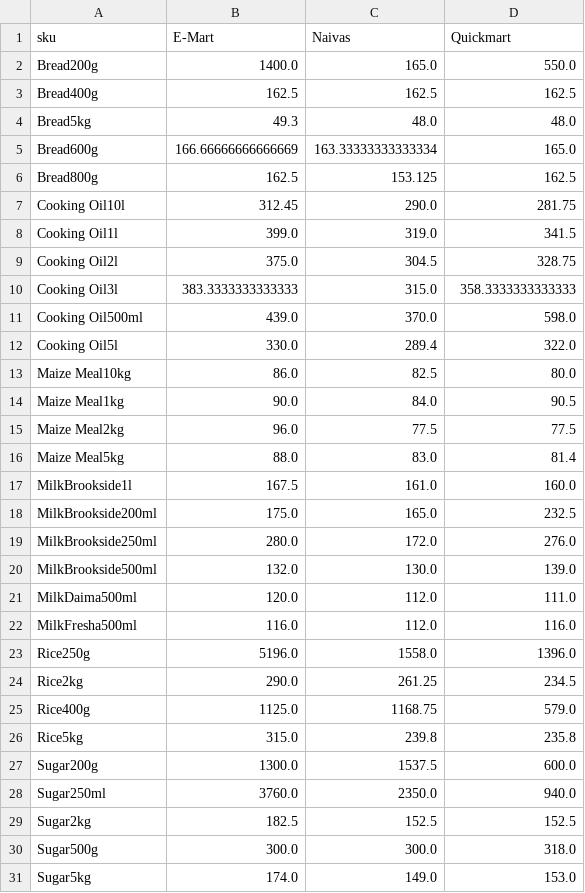
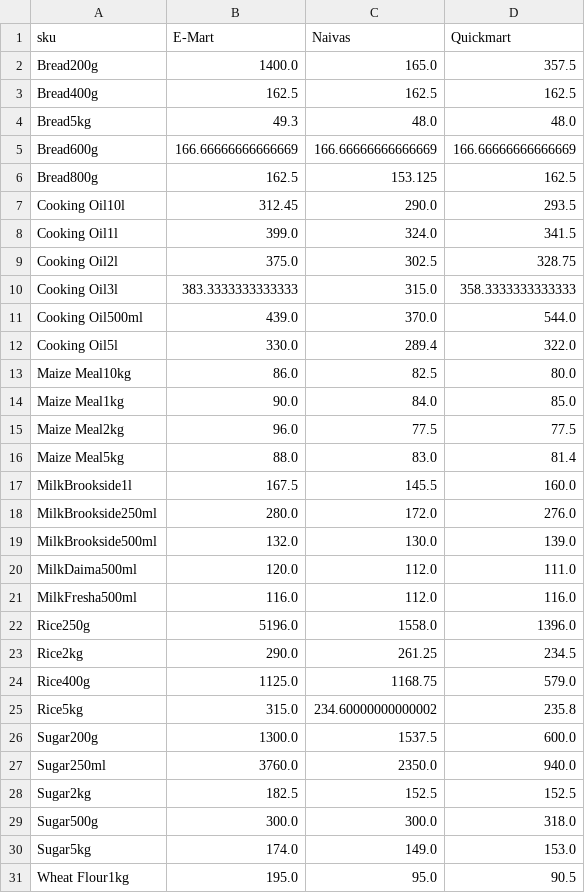
Before and after one commit to odawadavid/Webscraping, a CSV file: data/analytics/price_per_unit_pivot.csv, drawn as a sheet; only a part is shown; the shorter side is filled out with more unchanged rows.

```diff
--- a/data/analytics/price_per_unit_pivot.csv
+++ b/data/analytics/price_per_unit_pivot.csv
@@ -1,19 +1,18 @@
 sku,E-Mart,Naivas,Quickmart
-Bread200g,1400.0,165.0,550.0
+Bread200g,1400.0,165.0,357.5
 Bread400g,162.5,162.5,162.5
 Bread5kg,49.3,48.0,48.0
-Bread600g,166.66666666666669,163.33333333333334,165.0
+Bread600g,166.66666666666669,166.66666666666669,166.66666666666669
 Bread800g,162.5,153.125,162.5
-Cooking Oil10l,312.45,290.0,281.75
-Cooking Oil1l,399.0,319.0,341.5
-Cooking Oil2l,375.0,304.5,328.75
+Cooking Oil10l,312.45,290.0,293.5
+Cooking Oil1l,399.0,324.0,341.5
+Cooking Oil2l,375.0,302.5,328.75
 Cooking Oil3l,383.3333333333333,315.0,358.3333333333333
-Cooking Oil500ml,439.0,370.0,598.0
+Cooking Oil500ml,439.0,370.0,544.0
 Cooking Oil5l,330.0,289.4,322.0
 Maize Meal10kg,86.0,82.5,80.0
-Maize Meal1kg,90.0,84.0,90.5
+Maize Meal1kg,90.0,84.0,85.0
 Maize Meal2kg,96.0,77.5,77.5
 Maize Meal5kg,88.0,83.0,81.4
-MilkBrookside1l,167.5,161.0,160.0
-MilkBrookside200ml,175.0,165.0,232.5
+MilkBrookside1l,167.5,145.5,160.0
 MilkBrookside250ml,280.0,172.0,276.0
@@ -25,3 +24,3 @@ Rice2kg,290.0,261.25,234.5
 Rice400g,1125.0,1168.75,579.0
-Rice5kg,315.0,239.8,235.8
+Rice5kg,315.0,234.60000000000002,235.8
 Sugar200g,1300.0,1537.5,600.0
```
Also changed, not shown: data/processed/latest_items.csv, data/raw/emart.csv, 4 other files.
